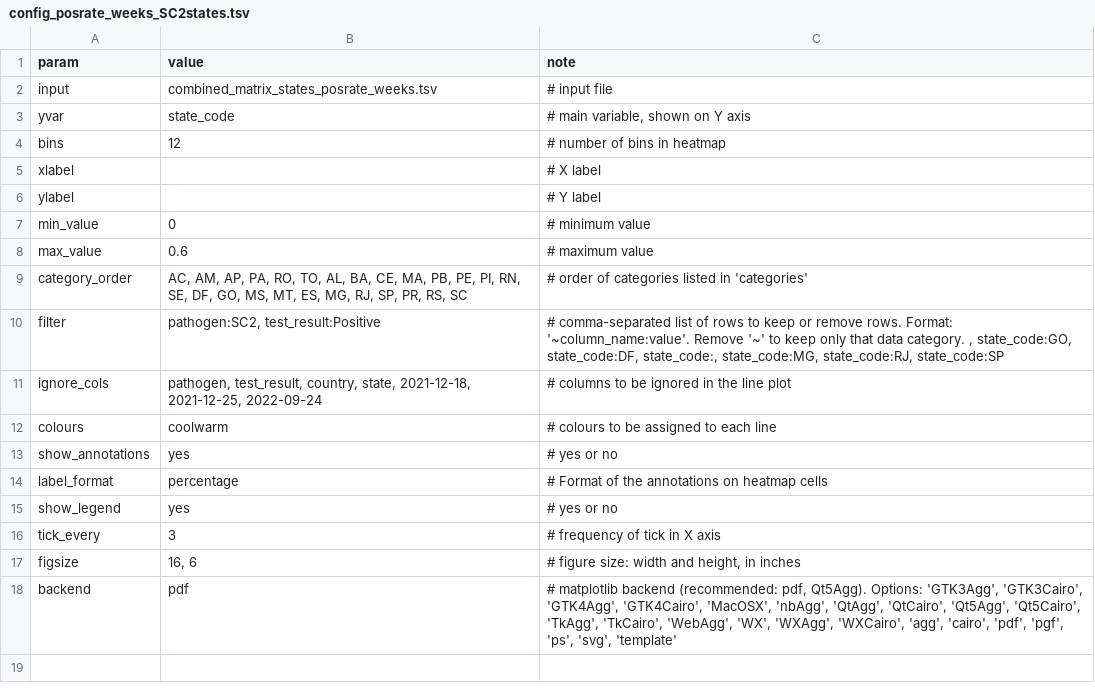
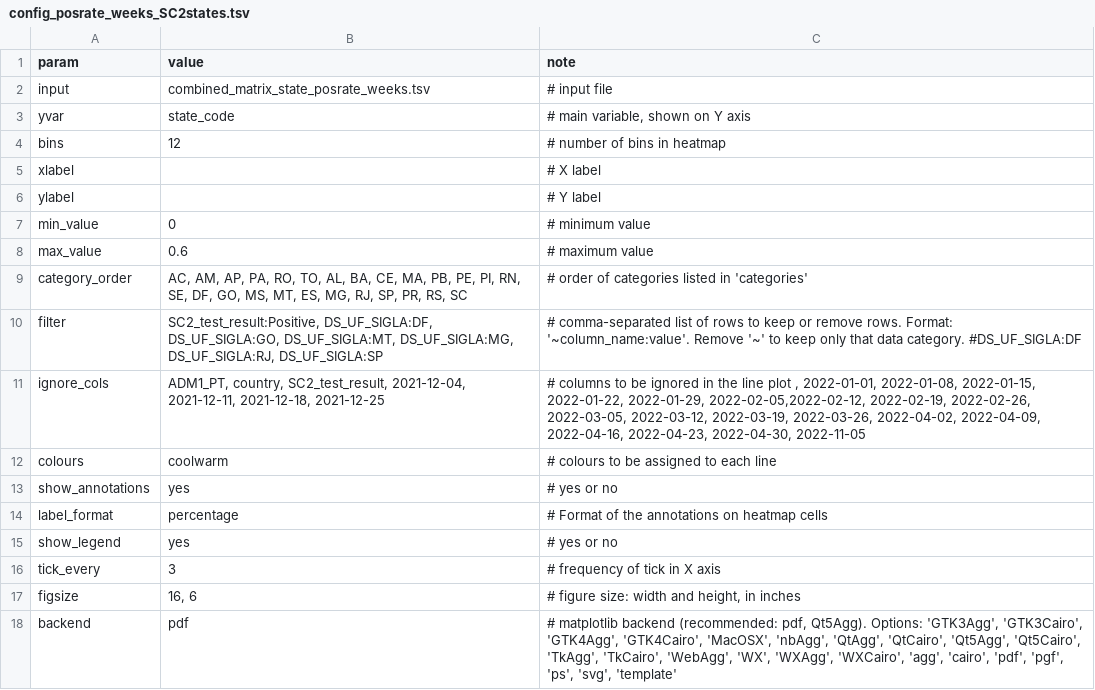
Before and after one commit to InstitutoTodosPelaSaude/respat, a TSV file: figures/heatmap/config_posrate_weeks_SC2states.tsv, drawn as a sheet.

Commit message:
figures updates

```diff
--- a/figures/heatmap/config_posrate_weeks_SC2states.tsv
+++ b/figures/heatmap/config_posrate_weeks_SC2states.tsv
@@ -1,3 +1,3 @@
 param	value	note
-input	combined_matrix_states_posrate_weeks.tsv	# input file
+input	combined_matrix_state_posrate_weeks.tsv	# input file
 yvar	state_code	# main variable, shown on Y axis
@@ -9,4 +9,4 @@ max_value	0.6	# maximum value
 category_order	AC, AM, AP, PA, RO, TO, AL, BA, CE, MA, PB, PE, PI, RN, SE, DF, GO, MS, MT, ES, MG, RJ, SP, PR, RS, SC	# order of categories listed in 'categories'
-filter	pathogen:SC2, test_result:Positive	# comma-separated list of rows to keep or remove rows. Format: '~column_name:value'. Remove '~' to keep only that data category.  , state_code:GO, state_code:DF, state_code:, state_code:MG, state_code:RJ, state_code:SP
-ignore_cols	pathogen, test_result, country, state, 2021-12-18, 2021-12-25, 2022-09-24	# columns to be ignored in the line plot
+filter	SC2_test_result:Positive, DS_UF_SIGLA:DF, DS_UF_SIGLA:GO, DS_UF_SIGLA:MT, DS_UF_SIGLA:MG, DS_UF_SIGLA:RJ, DS_UF_SIGLA:SP	# comma-separated list of rows to keep or remove rows. Format: '~column_name:value'. Remove '~' to keep only that data category. #DS_UF_SIGLA:DF
+ignore_cols	ADM1_PT, country, SC2_test_result, 2021-12-04, 2021-12-11, 2021-12-18, 2021-12-25	# columns to be ignored in the line plot , 2022-01-01, 2022-01-08, 2022-01-15, 2022-01-22, 2022-01-29, 2022-02-05,2022-02-12, 2022-02-19, 2022-02-26, 2022-03-05, 2022-03-12, 2022-03-19, 2022-03-26, 2022-04-02, 2022-04-09, 2022-04-16, 2022-04-23, 2022-04-30, 2022-11-05
 colours	coolwarm	# colours to be assigned to each line
```
Also changed, not shown: figures/heatmap/config_posrate_weeks_SC2demog.tsv, figures/lineplot/colors.tsv, 3 other files.
